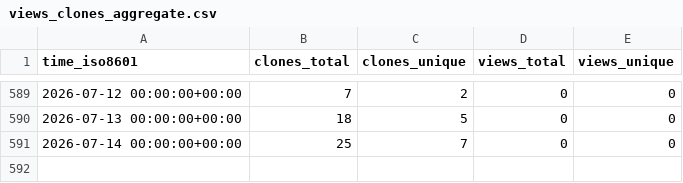
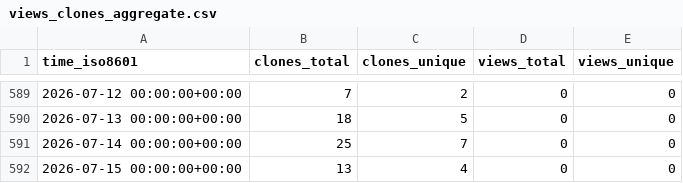
Before and after one commit to cubicleguy/imu_linux_example, a CSV file: cubicleguy/imu_linux_example/ghrs-data/views_clones_aggregate.csv, drawn as a sheet; only a part is shown, gaps mark what is left out.

```diff
--- a/cubicleguy/imu_linux_example/ghrs-data/views_clones_aggregate.csv
+++ b/cubicleguy/imu_linux_example/ghrs-data/views_clones_aggregate.csv
@@ -591 +591,2 @@ time_iso8601,clones_total,clones_unique,views_total,views_unique
 2026-07-14 00:00:00+00:00,25,7,0,0
+2026-07-15 00:00:00+00:00,13,4,0,0
```
Also changed, not shown: 1 other file.
